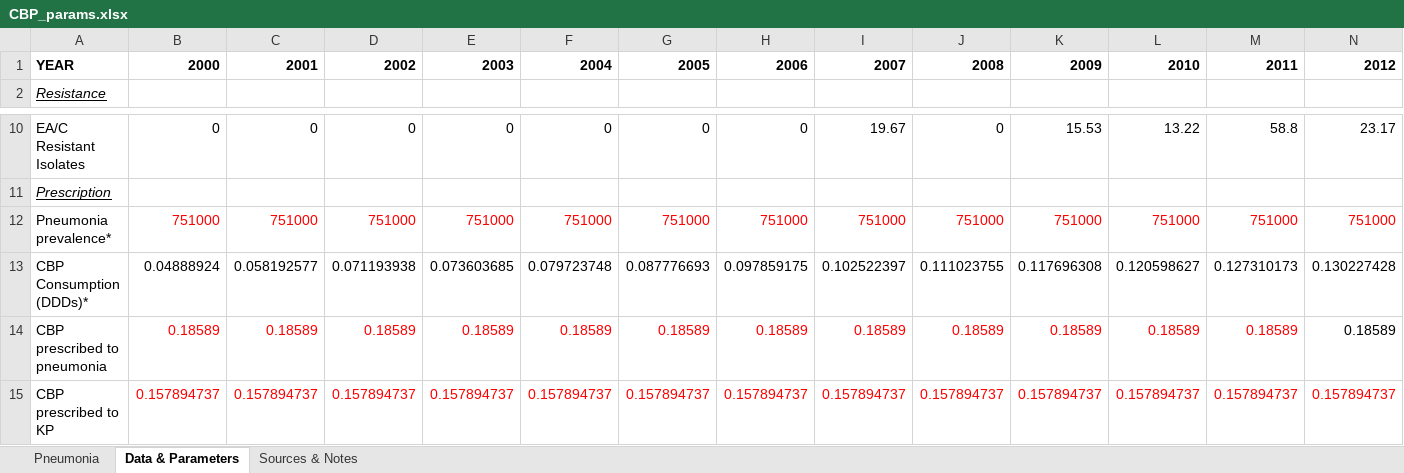
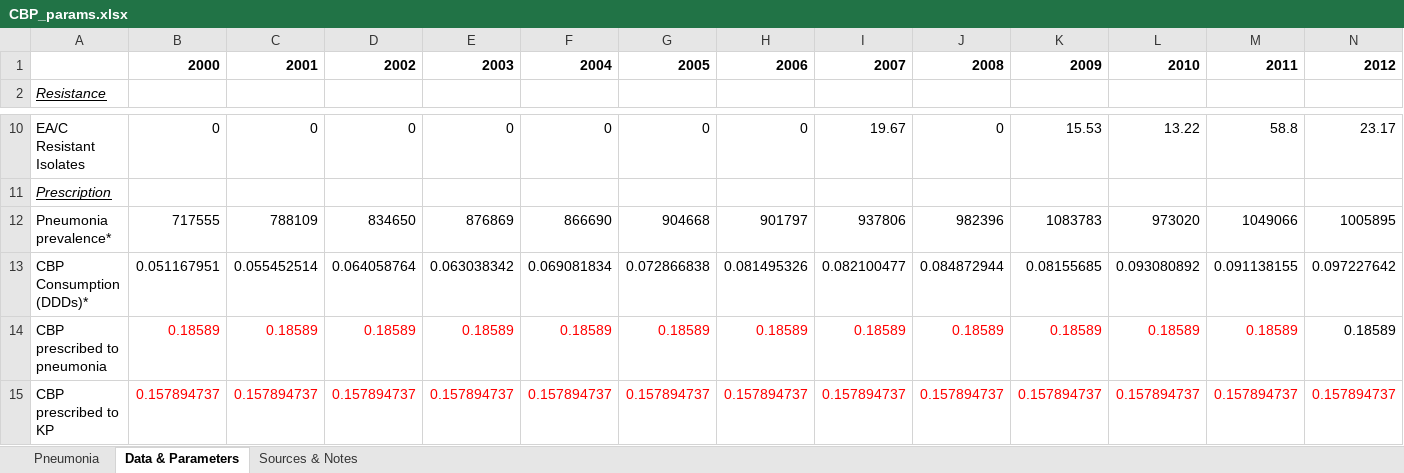
Before and after one commit to amber-t/Carbapenem-Resistance, an Excel workbook: CBP_params.xlsx, sheet Data & Parameters, drawn as a sheet; only a part is shown, gaps mark what is left out; values as stored, in another font and other column widths than the file's, no borders; removed rows and columns are numbered as before the commit, all else as after; rows hold the shown columns only; the diff names each change by its address in the sheet, - before the commit and + after, or states it on an @@ line.

Commit message:
added new DDD and pneumonia data

```diff
--- a/CBP_params.xlsx (sheet Data & Parameters)
+++ b/CBP_params.xlsx (sheet Data & Parameters)
-A1: YEAR
+A1: (empty)
-row 12: Pneumonia prevalence* | 751000 | 751000 | 751000 | 751000 | 751000 | 751000 | 751000 | 751000 | 751000 | 751000 | 751000 | 751000 | 751000
-row 13: CBP Consumption (DDDs)* | 0.04888924 | 0.058192577 | 0.071193938 | 0.073603685 | 0.079723748 | 0.087776693 | 0.097859175 | 0.102522397 | 0.111023755 | 0.117696308 | 0.120598627 | 0.127310173 | 0.130227428
+row 12: Pneumonia prevalence* | 717555 | 788109 | 834650 | 876869 | 866690 | 904668 | 901797 | 937806 | 982396 | 1083783 | 973020 | 1049066 | 1005895
+row 13: CBP Consumption (DDDs)* | 0.051167951 | 0.055452514 | 0.064058764 | 0.063038342 | 0.069081834 | 0.072866838 | 0.081495326 | 0.082100477 | 0.084872944 | 0.08155685 | 0.093080892 | 0.091138155 | 0.097227642
```
Also changed, not shown: sheet Sources & Notes, DataSheet_cddep.xlsx.
